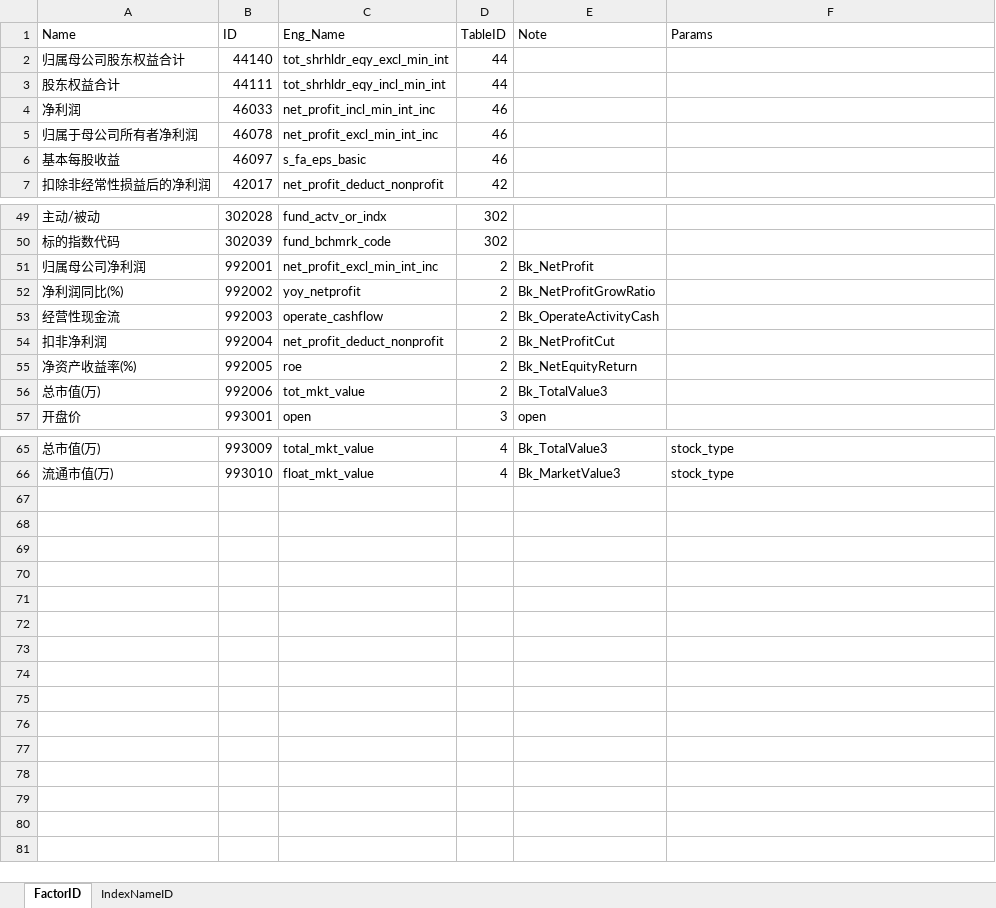
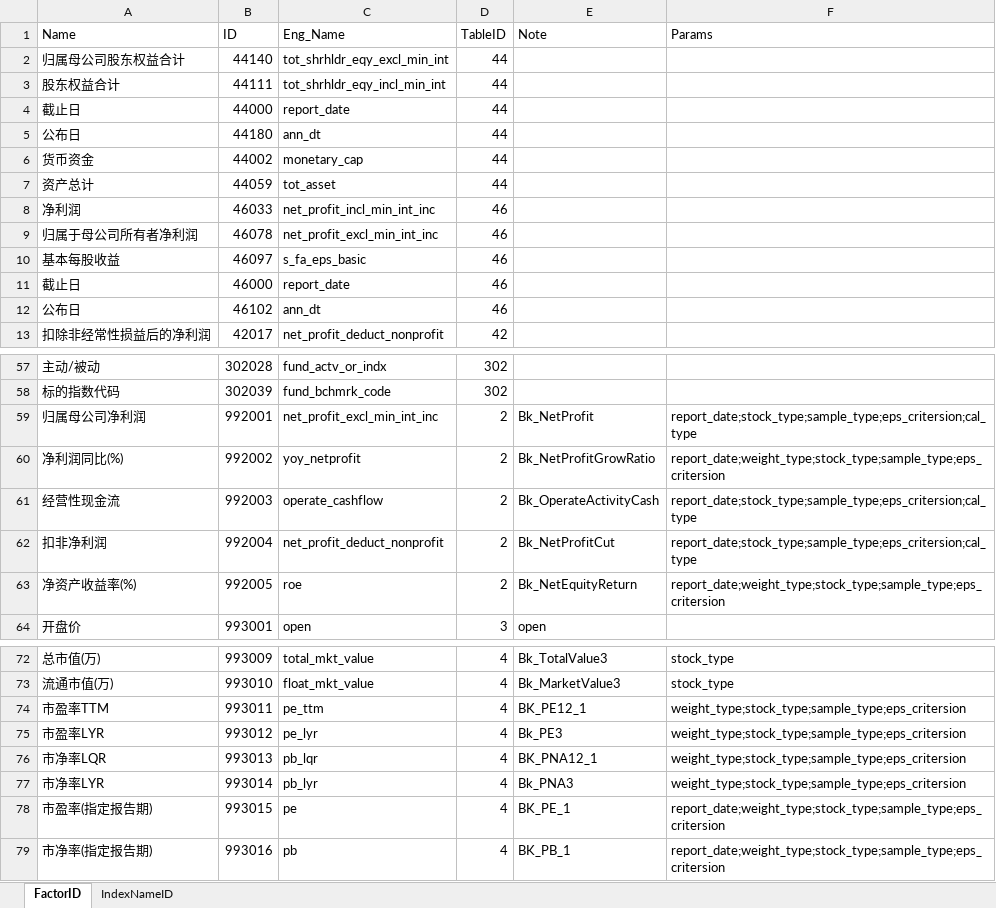
Before and after one commit to wanhanwan/TSLDataAPI, an Excel workbook: resource/tsl_tableinfo.xlsx, sheet FactorID, drawn as a sheet; only a part is shown, gaps mark what is left out; values as stored, in another font and other column widths than the file's, no borders; removed rows and columns are numbered as before the commit, all else as after; the diff covers the shown part only; the diff names each change by its address in the sheet, - before the commit and + after, or states it on an @@ line.

```diff
--- a/resource/tsl_tableinfo.xlsx (sheet FactorID)
+++ b/resource/tsl_tableinfo.xlsx (sheet FactorID)
+row 4: 截止日 | 44000 | report_date | 44
+row 5: 公布日 | 44180 | ann_dt | 44
+row 6: 货币资金 | 44002 | monetary_cap | 44
+row 7: 资产总计 | 44059 | tot_asset | 44
+row 11: 截止日 | 46000 | report_date | 46
+row 12: 公布日 | 46102 | ann_dt | 46
-F59 (Params): (empty)
+F59 (Params): report_date;stock_type;sample_type;eps_critersion;cal_type
-F60 (Params): (empty)
+F60 (Params): report_date;weight_type;stock_type;sample_type;eps_critersion
-F61:F62 (Params): (empty)
+F61:F62 (Params): report_date;stock_type;sample_type;eps_critersion;cal_type
-F63 (Params): (empty)
+F63 (Params): report_date;weight_type;stock_type;sample_type;eps_critersion
-row 56: 总市值(万) | 992006 | tot_mkt_value | 2 | Bk_TotalValue3
+row 74: 市盈率TTM | 993011 | pe_ttm | 4 | BK_PE12_1 | weight_type;stock_type;sample_type;eps_critersion
+row 75: 市盈率LYR | 993012 | pe_lyr | 4 | Bk_PE3 | weight_type;stock_type;sample_type;eps_critersion
+row 76: 市净率LQR | 993013 | pb_lqr | 4 | BK_PNA12_1 | weight_type;stock_type;sample_type;eps_critersion
+row 77: 市净率LYR | 993014 | pb_lyr | 4 | Bk_PNA3 | weight_type;stock_type;sample_type;eps_critersion
+row 78: 市盈率(指定报告期) | 993015 | pe | 4 | BK_PE_1 | report_date;weight_type;stock_type;sample_type;eps_critersion
+row 79: 市净率(指定报告期) | 993016 | pb | 4 | BK_PB_1 | report_date;weight_type;stock_type;sample_type;eps_critersion
```
Also changed, not shown: 2 added rows and 5 edited cells elsewhere in this sheet, 5 other files.
